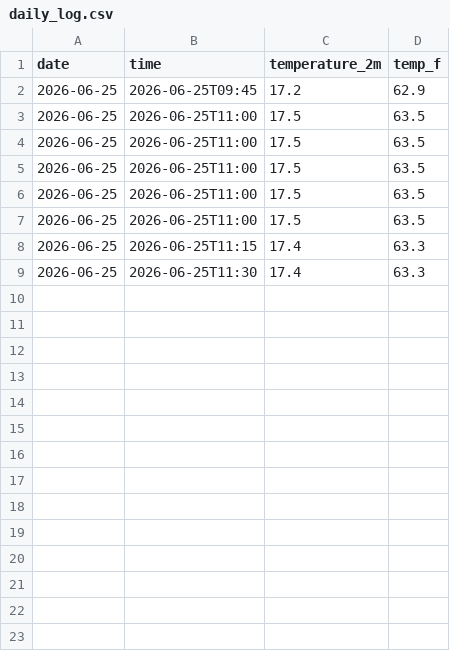
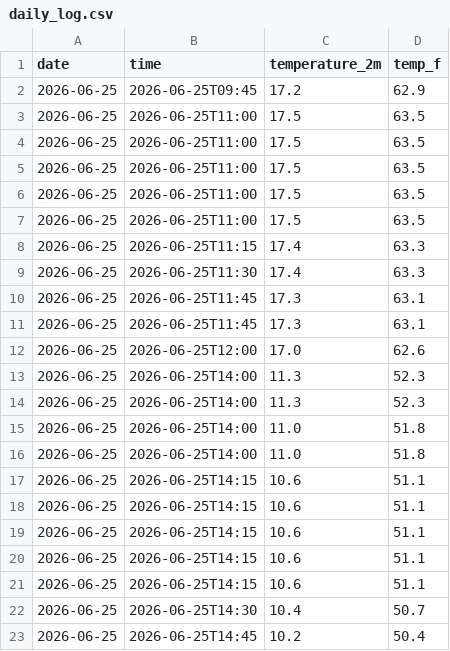
Before and after one commit to IncandescentFox/Weather-Tracker, a CSV file: daily_log.csv, drawn as a sheet; the diff names each change by its address in the sheet, - before the commit and + after, or states it on an @@ line.

```diff
--- a/daily_log.csv
+++ b/daily_log.csv
+row 10: 2026-06-25 | 2026-06-25T11:45 | 17.3 | 63.1
+row 11: 2026-06-25 | 2026-06-25T11:45 | 17.3 | 63.1
+row 12: 2026-06-25 | 2026-06-25T12:00 | 17.0 | 62.6
+row 13: 2026-06-25 | 2026-06-25T14:00 | 11.3 | 52.3
+row 14: 2026-06-25 | 2026-06-25T14:00 | 11.3 | 52.3
+row 15: 2026-06-25 | 2026-06-25T14:00 | 11.0 | 51.8
+row 16: 2026-06-25 | 2026-06-25T14:00 | 11.0 | 51.8
+row 17: 2026-06-25 | 2026-06-25T14:15 | 10.6 | 51.1
+row 18: 2026-06-25 | 2026-06-25T14:15 | 10.6 | 51.1
+row 19: 2026-06-25 | 2026-06-25T14:15 | 10.6 | 51.1
+row 20: 2026-06-25 | 2026-06-25T14:15 | 10.6 | 51.1
+row 21: 2026-06-25 | 2026-06-25T14:15 | 10.6 | 51.1
+row 22: 2026-06-25 | 2026-06-25T14:30 | 10.4 | 50.7
+row 23: 2026-06-25 | 2026-06-25T14:45 | 10.2 | 50.4
```
Also changed, not shown: 3 other files.
